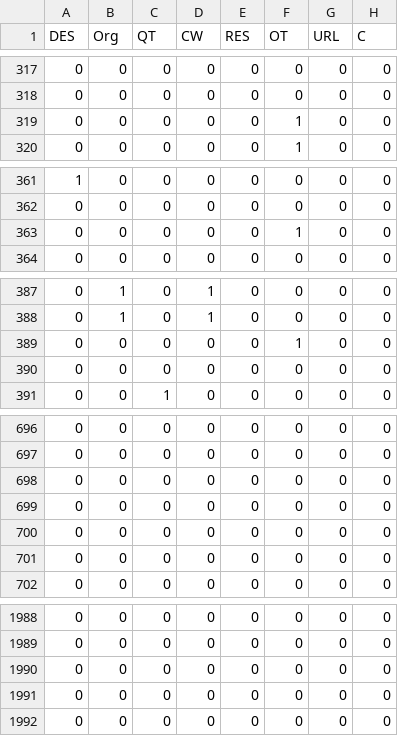
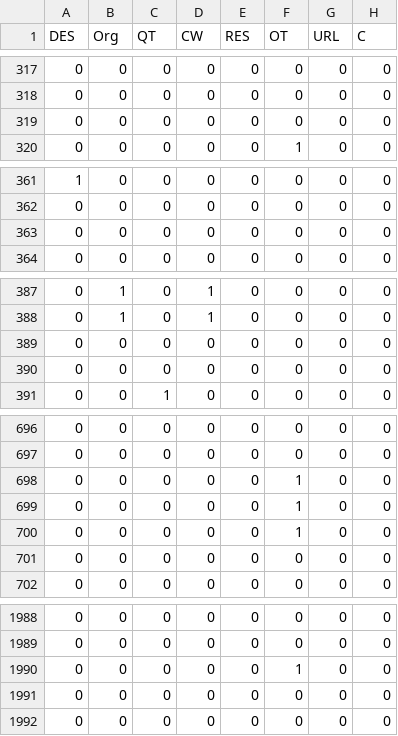
Before and after one commit to ShraddhaDevaiya/TOBE, a CSV file: res_analysis/human.csv, drawn as a sheet; only a part is shown, gaps mark what is left out; the diff covers the shown part only.

```diff
--- a/res_analysis/human.csv
+++ b/res_analysis/human.csv
@@ -318,3 +318,3 @@ DES,Org,QT,CW,RES,OT,URL,C
 0,0,0,0,0,0,0,0
-0,0,0,0,0,1,0,0
+0,0,0,0,0,0,0,0
 0,0,0,0,0,1,0,0
@@ -362,3 +362,3 @@ DES,Org,QT,CW,RES,OT,URL,C
 0,0,0,0,0,0,0,0
-0,0,0,0,0,1,0,0
+0,0,0,0,0,0,0,0
 0,0,0,0,0,0,0,0
@@ -388,3 +388,3 @@ DES,Org,QT,CW,RES,OT,URL,C
 0,1,0,1,0,0,0,0
-0,0,0,0,0,1,0,0
+0,0,0,0,0,0,0,0
 0,0,0,0,0,0,0,0
@@ -697,5 +697,5 @@ DES,Org,QT,CW,RES,OT,URL,C
 0,0,0,0,0,0,0,0
-0,0,0,0,0,0,0,0
-0,0,0,0,0,0,0,0
-0,0,0,0,0,0,0,0
+0,0,0,0,0,1,0,0
+0,0,0,0,0,1,0,0
+0,0,0,0,0,1,0,0
 0,0,0,0,0,0,0,0
@@ -1989,3 +1989,3 @@ DES,Org,QT,CW,RES,OT,URL,C
 0,0,0,0,0,0,0,0
-0,0,0,0,0,0,0,0
+0,0,0,0,0,1,0,0
 0,0,0,0,0,0,0,0
```
Also changed, not shown: 8 edited cells elsewhere in this file, 9 other files.
